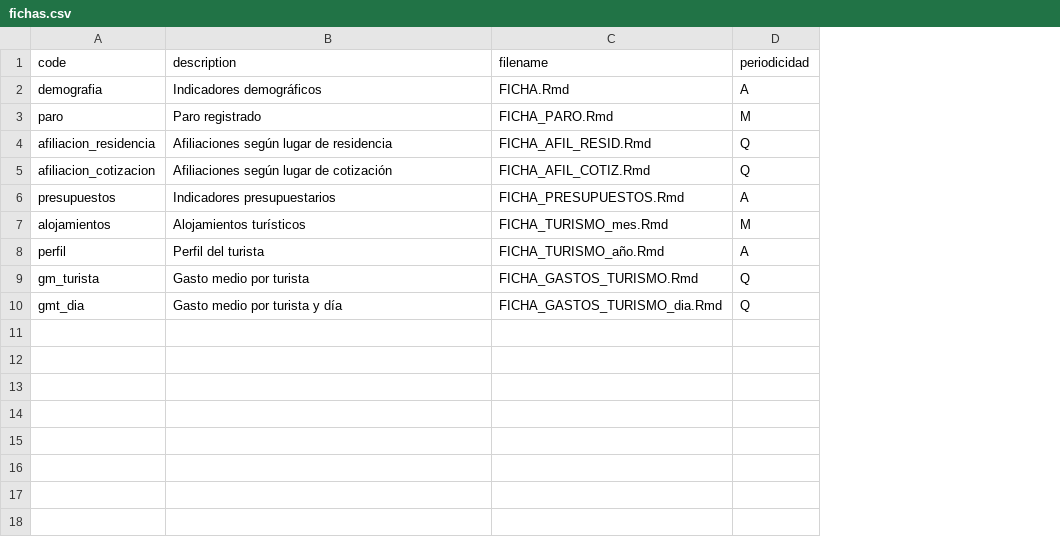
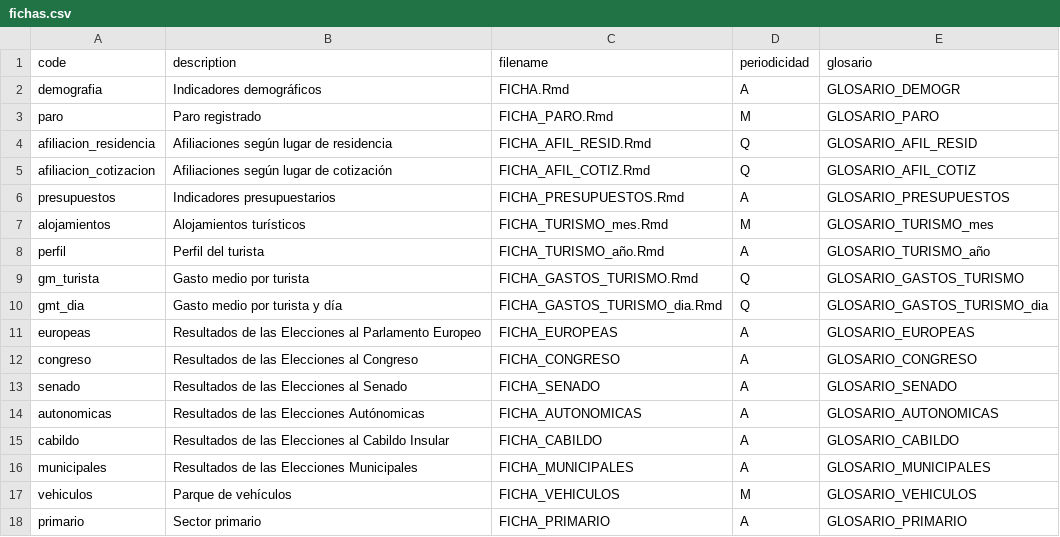
Before and after one commit to eDatos/fichas-municipales, a CSV file: shiny/fichas.csv, drawn as a sheet; the diff names each change by its address in the sheet, - before the commit and + after, or states it on an @@ line.

Commit message:
CSVs incluyendo fichas electorales, vehículos y primario

```diff
--- a/shiny/fichas.csv
+++ b/shiny/fichas.csv
+column E (glosario), rows 2-10: GLOSARIO_DEMOGR | GLOSARIO_PARO | GLOSARIO_AFIL_RESID | GLOSARIO_AFIL_COTIZ | GLOSARIO_PRESUPUESTOS | GLOSARIO_TURISMO_mes | GLOSARIO_TURISMO_año | GLOSARIO_GASTOS_TURISMO | GLOSARIO_GASTOS_TURISMO_dia
+row 11: europeas | Resultados de las Elecciones al Parlamento Europeo | FICHA_EUROPEAS | A | GLOSARIO_EUROPEAS
+row 12: congreso | Resultados de las Elecciones al Congreso | FICHA_CONGRESO | A | GLOSARIO_CONGRESO
+row 13: senado | Resultados de las Elecciones al Senado | FICHA_SENADO | A | GLOSARIO_SENADO
+row 14: autonomicas | Resultados de las Elecciones Autónomicas | FICHA_AUTONOMICAS | A | GLOSARIO_AUTONOMICAS
+row 15: cabildo | Resultados de las Elecciones al Cabildo Insular | FICHA_CABILDO | A | GLOSARIO_CABILDO
+row 16: municipales | Resultados de las Elecciones Municipales | FICHA_MUNICIPALES | A | GLOSARIO_MUNICIPALES
+row 17: vehiculos | Parque de vehículos | FICHA_VEHICULOS | M | GLOSARIO_VEHICULOS
+row 18: primario | Sector primario | FICHA_PRIMARIO | A | GLOSARIO_PRIMARIO
```
Also changed, not shown: 1 other file.
